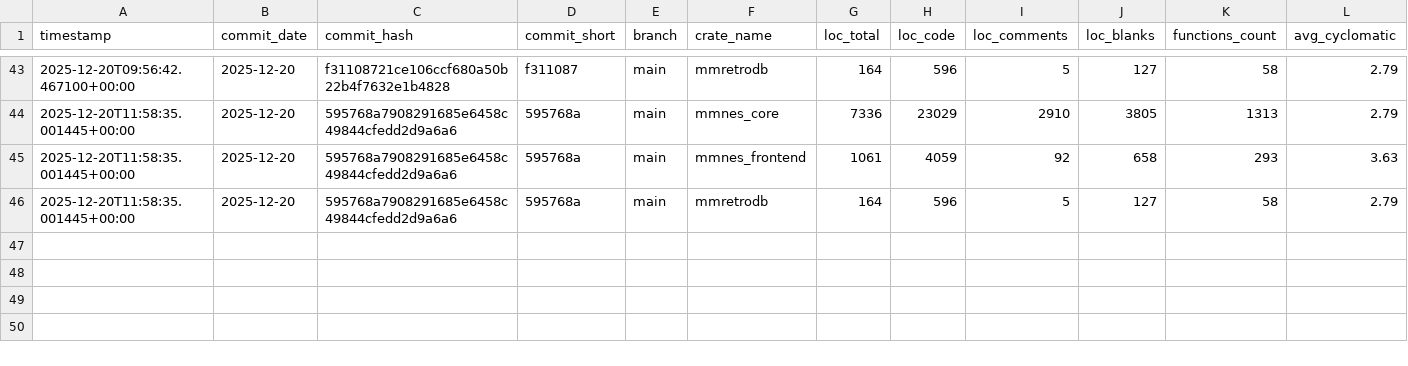
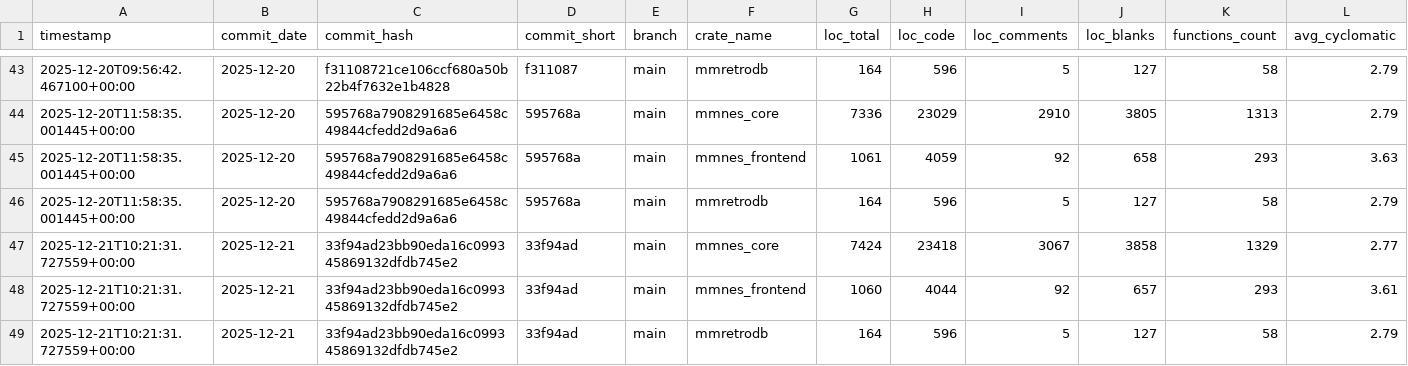
Before and after one commit to mmzen/mm_nes, a CSV file: metrics/data/crate_metrics.csv, drawn as a sheet; only a part is shown, gaps mark what is left out; rows hold the shown columns only; the diff names each change by its address in the sheet, - before the commit and + after, or states it on an @@ line.

Commit message:
Update metrics data [skip ci]

```diff
--- a/metrics/data/crate_metrics.csv
+++ b/metrics/data/crate_metrics.csv
+row 47: 2025-12-21T10:21:31.727559+00:00 | 2025-12-21 | 33f94ad23bb90eda16c099345869132dfdb745e2 | 33f94ad | main | mmnes_core | 7424 | 23418 | 3067 | 3858 | 1329 | 2.77
+row 48: 2025-12-21T10:21:31.727559+00:00 | 2025-12-21 | 33f94ad23bb90eda16c099345869132dfdb745e2 | 33f94ad | main | mmnes_frontend | 1060 | 4044 | 92 | 657 | 293 | 3.61
+row 49: 2025-12-21T10:21:31.727559+00:00 | 2025-12-21 | 33f94ad23bb90eda16c099345869132dfdb745e2 | 33f94ad | main | mmretrodb | 164 | 596 | 5 | 127 | 58 | 2.79
```
Also changed, not shown: 7 other files.
